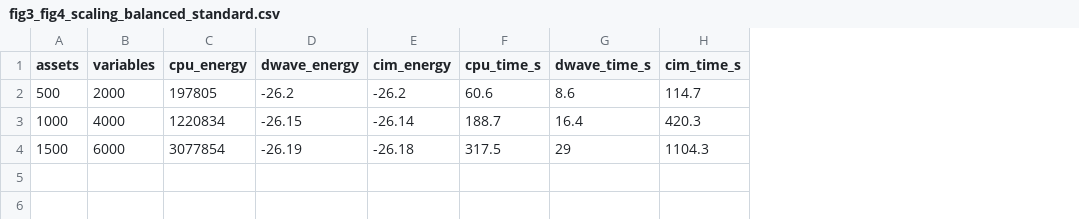
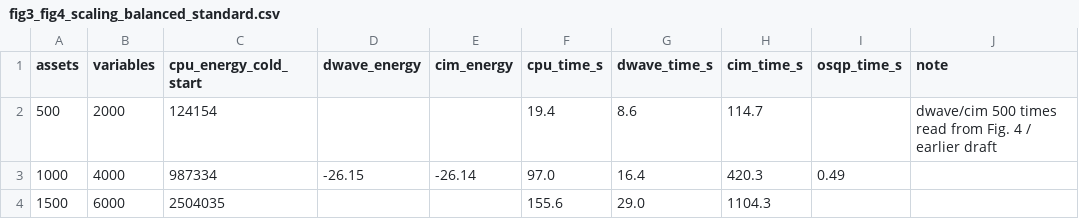
Before and after one commit to stark-069/frustrated-spin-portfolio-cim, a CSV file: paper_tables/fig3_fig4_scaling_balanced_standard.csv, drawn as a sheet; removed rows and columns are numbered as before the commit, all else as after; the diff names each change by its address in the sheet, - before the commit and + after, or states it on an @@ line.

```diff
--- a/paper_tables/fig3_fig4_scaling_balanced_standard.csv
+++ b/paper_tables/fig3_fig4_scaling_balanced_standard.csv
-column C (cpu_energy), rows 2-4: 197805 | 1220834 | 3077854
+column C (cpu_energy_cold_start), rows 2-4: 124154 | 987334 | 2504035
+column I (osqp_time_s), row 3: 0.49
+column J (note), row 2: dwave/cim 500 times read from Fig. 4 / earlier draft
-D2 (dwave_energy): -26.2
+D2 (dwave_energy): (empty)
-E2 (cim_energy): -26.2
+E2 (cim_energy): (empty)
-F2 (cpu_time_s): 60.6
+F2 (cpu_time_s): 19.4
-F3 (cpu_time_s): 188.7
+F3 (cpu_time_s): 97.0
-D4 (dwave_energy): -26.19
+D4 (dwave_energy): (empty)
-E4 (cim_energy): -26.18
+E4 (cim_energy): (empty)
-F4 (cpu_time_s): 317.5
+F4 (cpu_time_s): 155.6
-G4 (dwave_time_s): 29
+G4 (dwave_time_s): 29.0
```
Also changed, not shown: paper_tables/table1_2_baseline_50_assets.csv, 16 other files.
